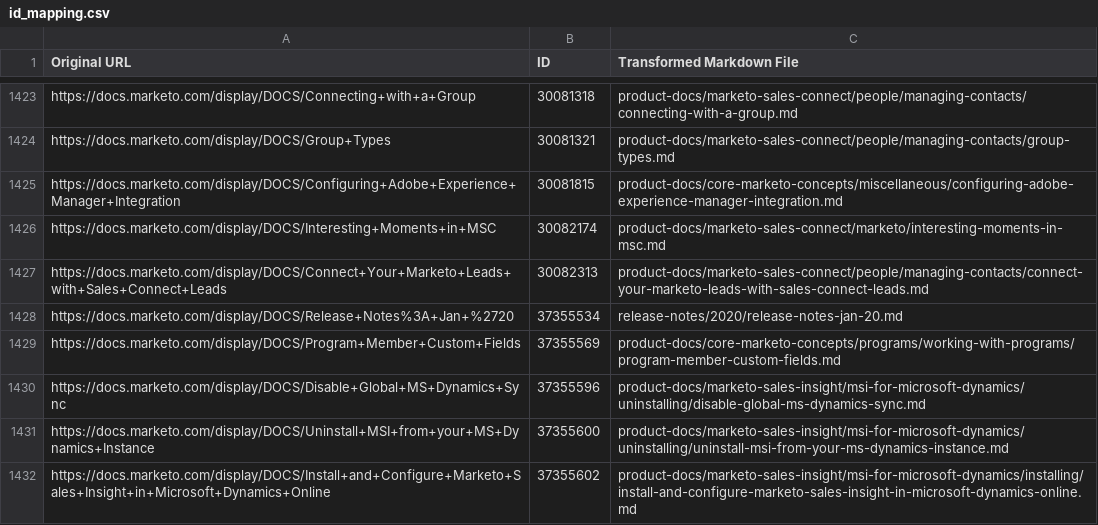
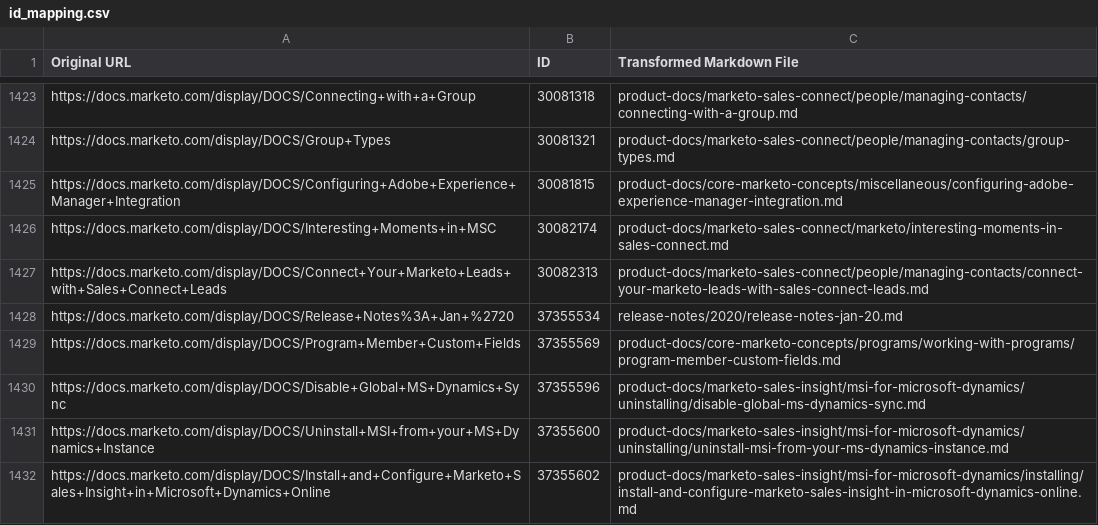
Before and after one commit to AdobeDocs/marketo.en, a CSV file: help/marketo/id_mapping.csv, drawn as a sheet; only a part is shown, gaps mark what is left out.

Commit message:
msc to sales connect

```diff
--- a/help/marketo/id_mapping.csv
+++ b/help/marketo/id_mapping.csv
@@ -1425,3 +1425,3 @@
 "https://docs.marketo.com/display/DOCS/Configuring+Adobe+Experience+Manager+Integration","30081815","product-docs/core-marketo-concepts/miscellaneous/configuring-adobe-experience-manager-integration.md"
-"https://docs.marketo.com/display/DOCS/Interesting+Moments+in+MSC","30082174","product-docs/marketo-sales-connect/marketo/interesting-moments-in-msc.md"
+"https://docs.marketo.com/display/DOCS/Interesting+Moments+in+MSC","30082174","product-docs/marketo-sales-connect/marketo/interesting-moments-in-sales-connect.md"
 "https://docs.marketo.com/display/DOCS/Connect+Your+Marketo+Leads+with+Sales+Connect+Leads","30082313","product-docs/marketo-sales-connect/people/managing-contacts/connect-your-marketo-leads-with-sales-connect-leads.md"
```
Also changed, not shown: 4 other files.
